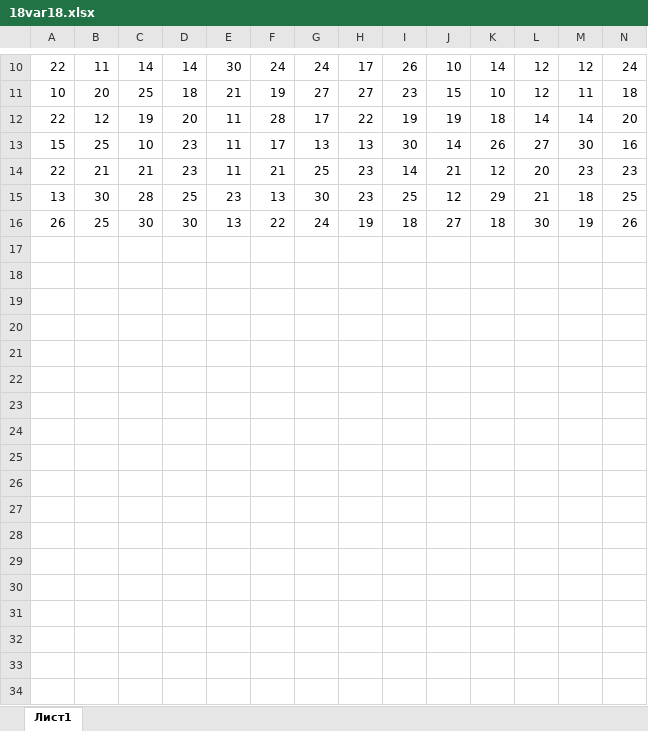
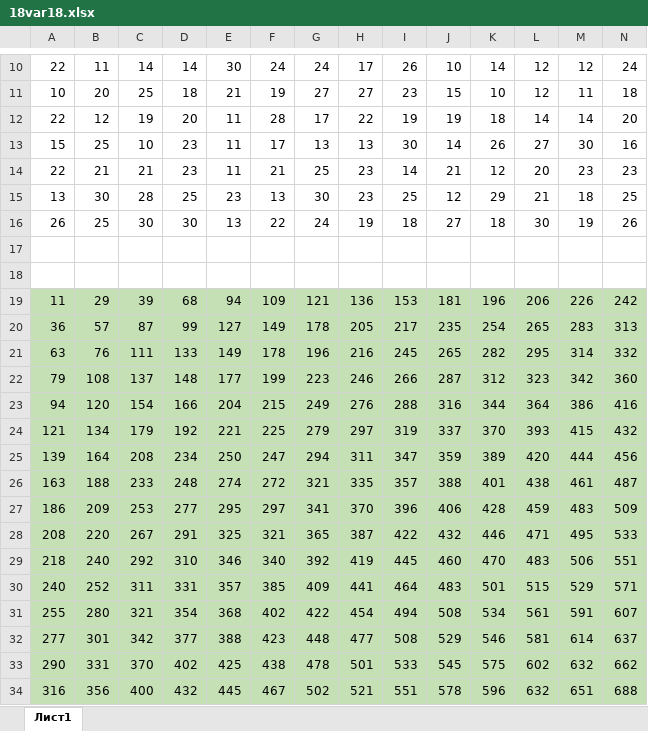
Before and after one commit to liskos/kudryshov, an Excel workbook: krilov/files/18/18var18.xlsx, sheet Лист1, drawn as a sheet; only a part is shown, gaps mark what is left out; values as stored, in another font and other column widths than the file's, no borders; rows hold the shown columns only; the diff names each change by its address in the sheet, - before the commit and + after, or states it on an @@ line.

```diff
--- a/krilov/files/18/18var18.xlsx (sheet Лист1)
+++ b/krilov/files/18/18var18.xlsx (sheet Лист1)
+row 17: (empty)
+row 18: (empty)
+row 19: 11 | 29 | 39 | 68 | 94 | 109 | 121 | 136 | 153 | 181 | 196 | 206 | 226 | 242
+row 20: 36 | 57 | 87 | 99 | 127 | 149 | 178 | 205 | 217 | 235 | 254 | 265 | 283 | 313
+row 21: 63 | 76 | 111 | 133 | 149 | 178 | 196 | 216 | 245 | 265 | 282 | 295 | 314 | 332
+row 22: 79 | 108 | 137 | 148 | 177 | 199 | 223 | 246 | 266 | 287 | 312 | 323 | 342 | 360
+row 23: 94 | 120 | 154 | 166 | 204 | 215 | 249 | 276 | 288 | 316 | 344 | 364 | 386 | 416
+row 24: 121 | 134 | 179 | 192 | 221 | 225 | 279 | 297 | 319 | 337 | 370 | 393 | 415 | 432
+row 25: 139 | 164 | 208 | 234 | 250 | 247 | 294 | 311 | 347 | 359 | 389 | 420 | 444 | 456
+row 26: 163 | 188 | 233 | 248 | 274 | 272 | 321 | 335 | 357 | 388 | 401 | 438 | 461 | 487
+row 27: 186 | 209 | 253 | 277 | 295 | 297 | 341 | 370 | 396 | 406 | 428 | 459 | 483 | 509
+row 28: 208 | 220 | 267 | 291 | 325 | 321 | 365 | 387 | 422 | 432 | 446 | 471 | 495 | 533
+row 29: 218 | 240 | 292 | 310 | 346 | 340 | 392 | 419 | 445 | 460 | 470 | 483 | 506 | 551
+row 30: 240 | 252 | 311 | 331 | 357 | 385 | 409 | 441 | 464 | 483 | 501 | 515 | 529 | 571
+row 31: 255 | 280 | 321 | 354 | 368 | 402 | 422 | 454 | 494 | 508 | 534 | 561 | 591 | 607
+row 32: 277 | 301 | 342 | 377 | 388 | 423 | 448 | 477 | 508 | 529 | 546 | 581 | 614 | 637
+row 33: 290 | 331 | 370 | 402 | 425 | 438 | 478 | 501 | 533 | 545 | 575 | 602 | 632 | 662
+row 34: 316 | 356 | 400 | 432 | 445 | 467 | 502 | 521 | 551 | 578 | 596 | 632 | 651 | 688
```
Also changed, not shown: krilov/files/22/22var18.xlsx, krilov/files/3/3var15-18.xlsx, 20 other files.
